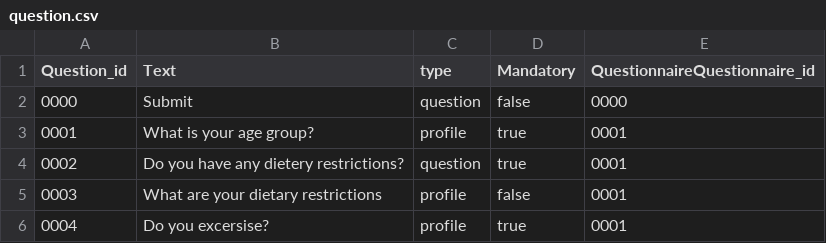
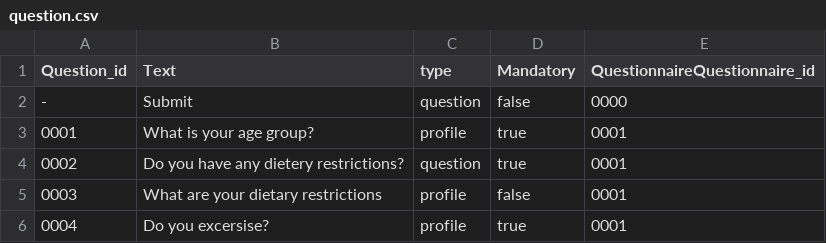
Before and after one commit to MariaKoilalou/SoftEng, a CSV file: data/question.csv, drawn as a sheet; only a part is shown.

```diff
--- a/data/question.csv
+++ b/data/question.csv
@@ -1,3 +1,3 @@
 "Question_id","Text","type","Mandatory","QuestionnaireQuestionnaire_id"
-"0000","Submit","question","false","0000"
+"-","Submit","question","false","0000"
 "0001","What is your age group?","profile","true","0001"
```
Also changed, not shown: data/option.csv.
